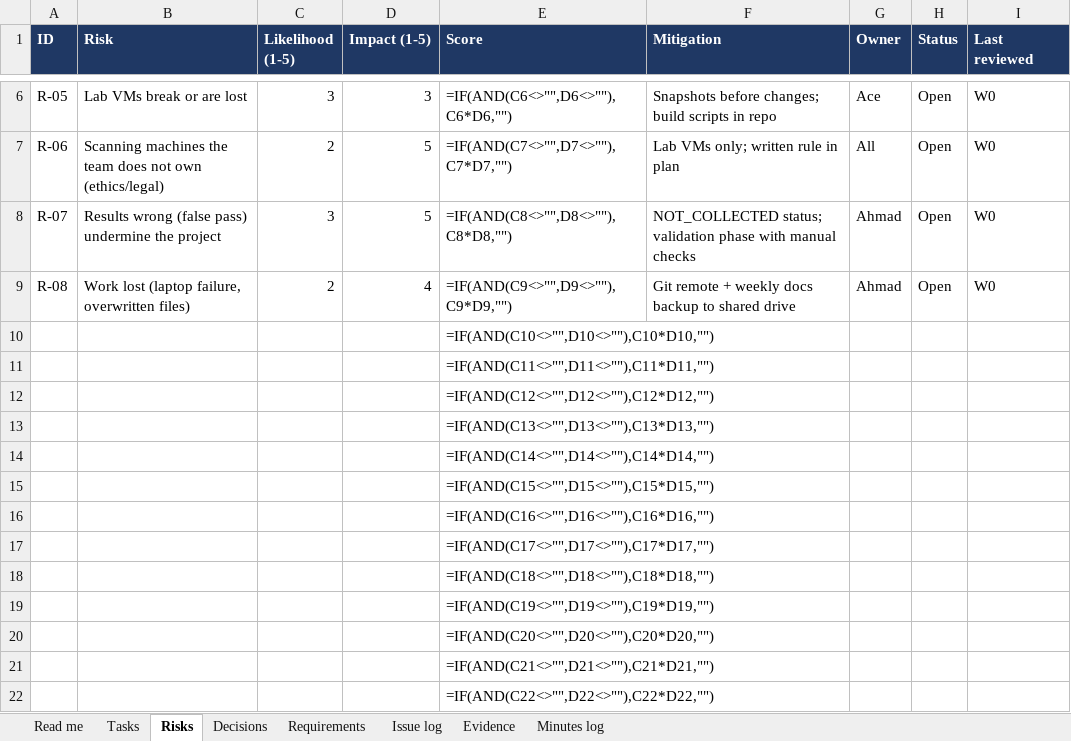
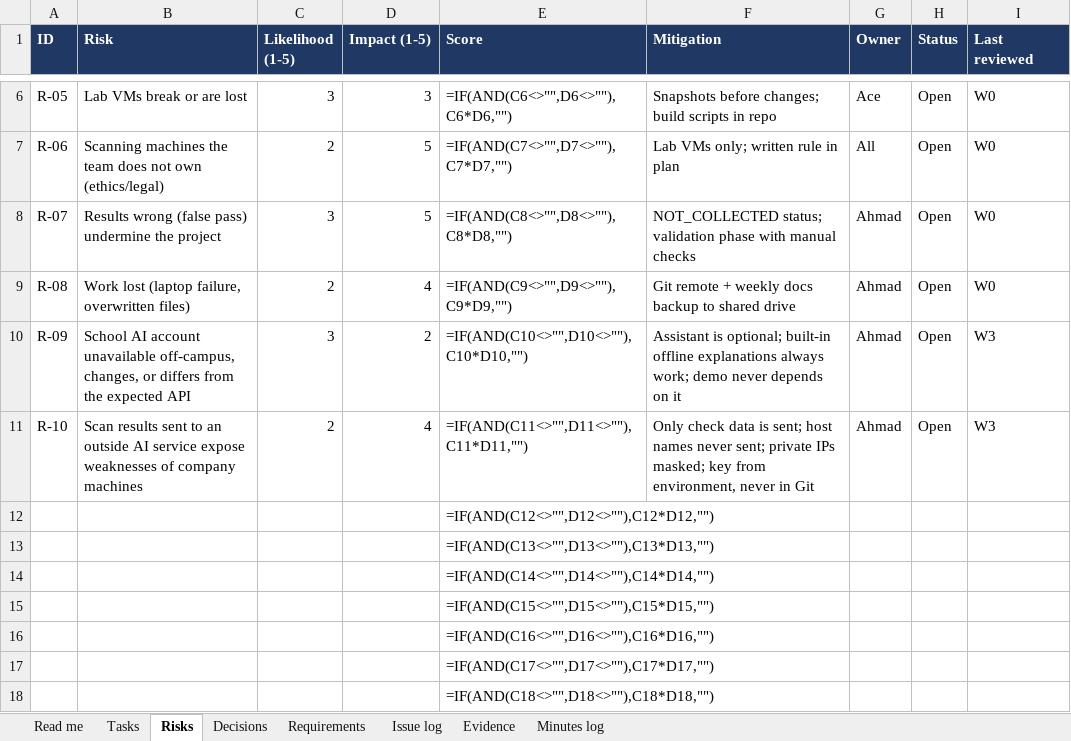
Before and after one commit to forestlands12/c300-compliance-platform, an Excel workbook: pm/FYP_Tracker.xlsx, sheet Risks, drawn as a sheet; only a part is shown, gaps mark what is left out; the shorter side is filled out with more unchanged rows; values as stored, in another font and other column widths than the file's, no borders; formulas without a stored value are shown as written; removed rows and columns are numbered as before the commit, all else as after; the diff names each change by its address in the sheet, - before the commit and + after, or states it on an @@ line.

```diff
--- a/pm/FYP_Tracker.xlsx (sheet Risks)
+++ b/pm/FYP_Tracker.xlsx (sheet Risks)
-row 10:  |  |  |  | =IF(AND(C10<>"",D10<>""),C10*D10,"")
-row 11:  |  |  |  | =IF(AND(C11<>"",D11<>""),C11*D11,"")
+row 10: R-09 | School AI account unavailable off-campus, changes, or differs from the expected API | 3 | 2 | =IF(AND(C10<>"",D10<>""),C10*D10,"") | Assistant is optional; built-in offline explanations always work; demo never depends on it | Ahmad | Open | W3
+row 11: R-10 | Scan results sent to an outside AI service expose weaknesses of company machines | 2 | 4 | =IF(AND(C11<>"",D11<>""),C11*D11,"") | Only check data is sent; host names never sent; private IPs masked; key from environment, never in Git | Ahmad | Open | W3
```
Also changed, not shown: sheet Issue log, sheet Tasks, sheet Decisions, 13 other files.
